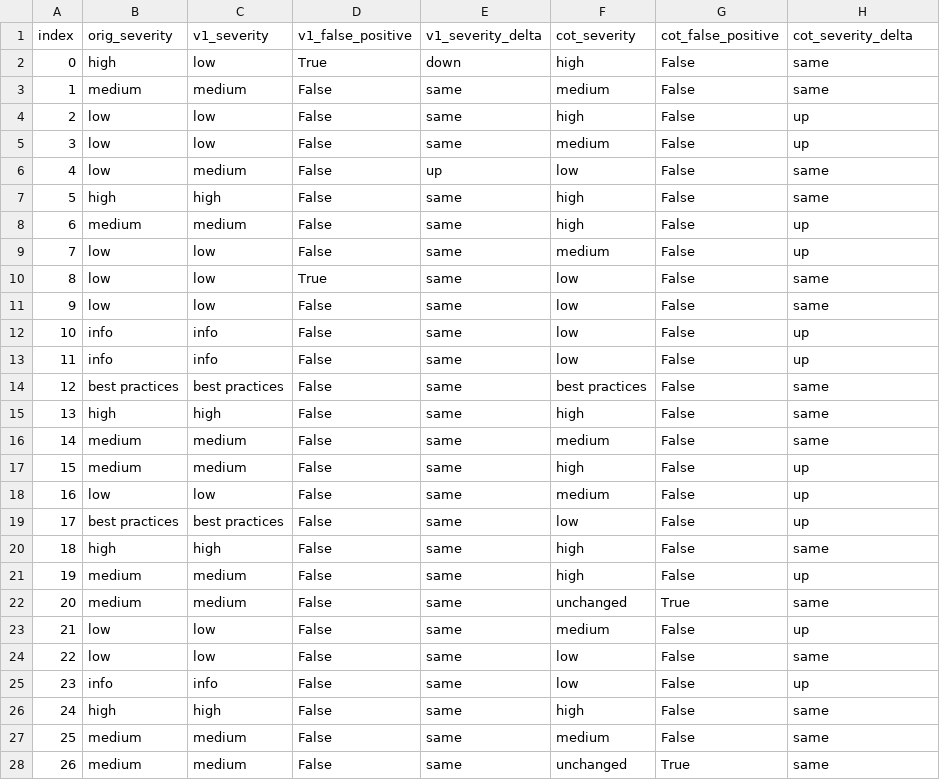
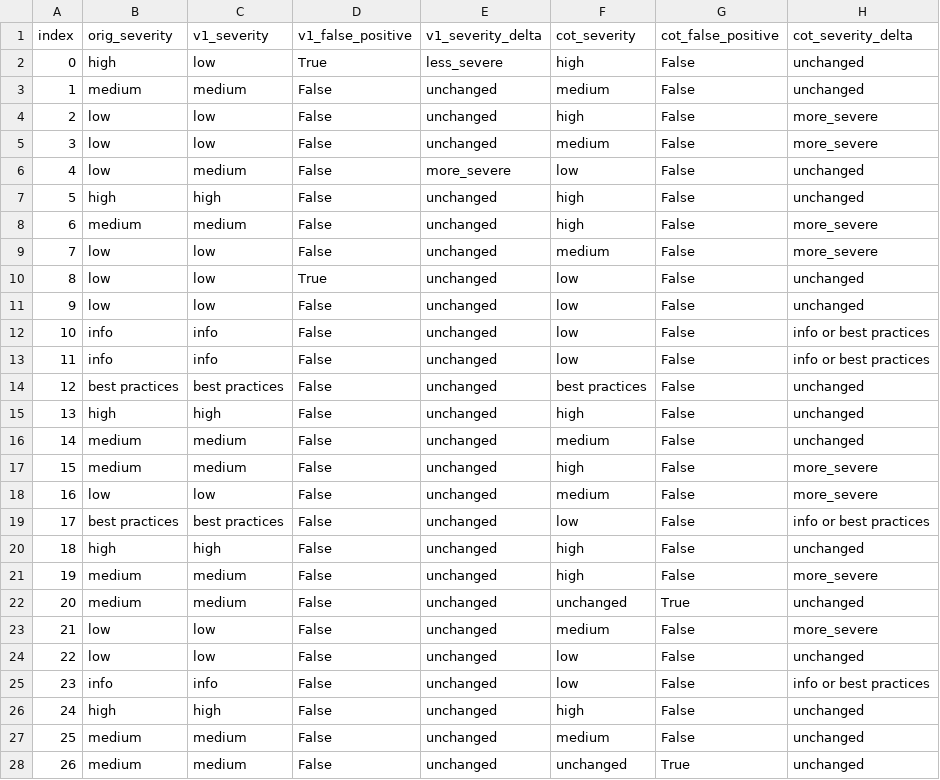
Before and after one commit to hyonbokan/reasoning_model_test, a CSV file: custom_cot/logs/mitigation/diff_report_demo.csv, drawn as a sheet; only a part is shown; the diff covers the shown part only.

```diff
--- a/custom_cot/logs/mitigation/diff_report_demo.csv
+++ b/custom_cot/logs/mitigation/diff_report_demo.csv
@@ -1,28 +1,28 @@
 index,orig_severity,v1_severity,v1_false_positive,v1_severity_delta,cot_severity,cot_false_positive,cot_severity_delta
-0,high,low,True,down,high,False,same
-1,medium,medium,False,same,medium,False,same
-2,low,low,False,same,high,False,up
-3,low,low,False,same,medium,False,up
-4,low,medium,False,up,low,False,same
-5,high,high,False,same,high,False,same
-6,medium,medium,False,same,high,False,up
-7,low,low,False,same,medium,False,up
-8,low,low,True,same,low,False,same
-9,low,low,False,same,low,False,same
-10,info,info,False,same,low,False,up
-11,info,info,False,same,low,False,up
-12,best practices,best practices,False,same,best practices,False,same
-13,high,high,False,same,high,False,same
-14,medium,medium,False,same,medium,False,same
-15,medium,medium,False,same,high,False,up
-16,low,low,False,same,medium,False,up
-17,best practices,best practices,False,same,low,False,up
-18,high,high,False,same,high,False,same
-19,medium,medium,False,same,high,False,up
-20,medium,medium,False,same,unchanged,True,same
-21,low,low,False,same,medium,False,up
-22,low,low,False,same,low,False,same
-23,info,info,False,same,low,False,up
-24,high,high,False,same,high,False,same
-25,medium,medium,False,same,medium,False,same
-26,medium,medium,False,same,unchanged,True,same
+0,high,low,True,less_severe,high,False,unchanged
+1,medium,medium,False,unchanged,medium,False,unchanged
+2,low,low,False,unchanged,high,False,more_severe
+3,low,low,False,unchanged,medium,False,more_severe
+4,low,medium,False,more_severe,low,False,unchanged
+5,high,high,False,unchanged,high,False,unchanged
+6,medium,medium,False,unchanged,high,False,more_severe
+7,low,low,False,unchanged,medium,False,more_severe
+8,low,low,True,unchanged,low,False,unchanged
+9,low,low,False,unchanged,low,False,unchanged
+10,info,info,False,unchanged,low,False,info or best practices
+11,info,info,False,unchanged,low,False,info or best practices
+12,best practices,best practices,False,unchanged,best practices,False,unchanged
+13,high,high,False,unchanged,high,False,unchanged
+14,medium,medium,False,unchanged,medium,False,unchanged
+15,medium,medium,False,unchanged,high,False,more_severe
+16,low,low,False,unchanged,medium,False,more_severe
+17,best practices,best practices,False,unchanged,low,False,info or best practices
+18,high,high,False,unchanged,high,False,unchanged
+19,medium,medium,False,unchanged,high,False,more_severe
+20,medium,medium,False,unchanged,unchanged,True,unchanged
+21,low,low,False,unchanged,medium,False,more_severe
+22,low,low,False,unchanged,low,False,unchanged
+23,info,info,False,unchanged,low,False,info or best practices
+24,high,high,False,unchanged,high,False,unchanged
+25,medium,medium,False,unchanged,medium,False,unchanged
+26,medium,medium,False,unchanged,unchanged,True,unchanged
```
Also changed, not shown: 118 edited cells elsewhere in this file, custom_cot/logs/mitigation/diff_report_dynamic.csv, 11 other files.
